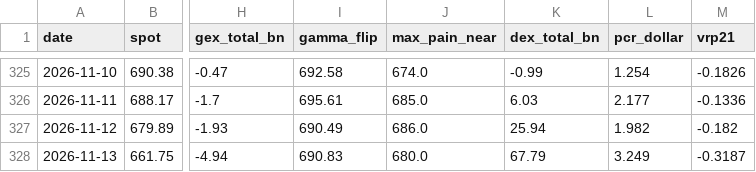
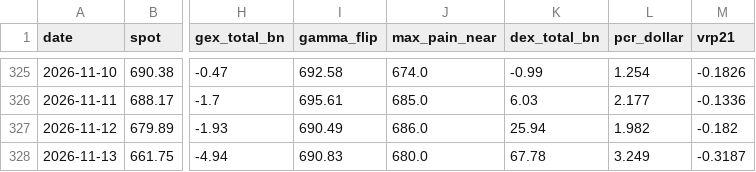
Before and after one commit to dsh0920-sys/Repository-name-options-dashboard, a CSV file: data/history/QQQ_history.csv, drawn as a sheet; only a part is shown, gaps mark what is left out; the diff names each change by its address in the sheet, - before the commit and + after, or states it on an @@ line.

```diff
--- a/data/history/QQQ_history.csv
+++ b/data/history/QQQ_history.csv
-K328 (dex_total_bn): 67.79
+K328 (dex_total_bn): 67.78
```
Also changed, not shown: data/history/NVDA_price90.csv, data/history/SOXX_history.csv, 29 other files.
